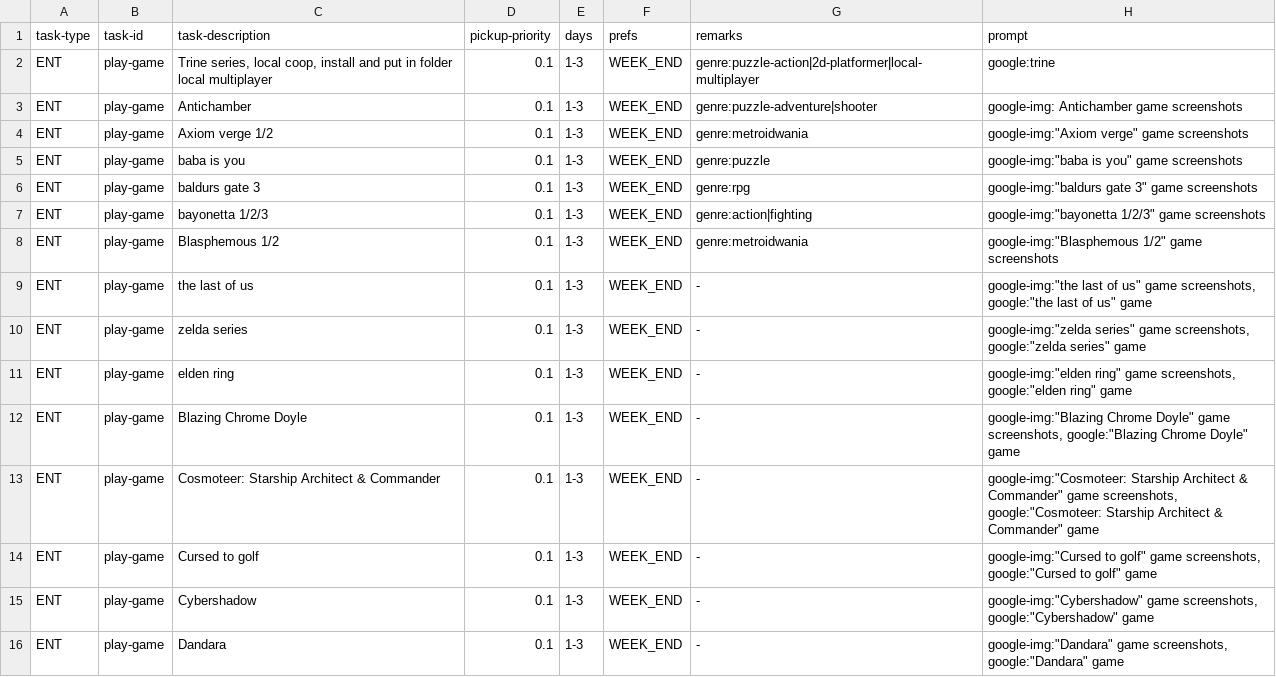
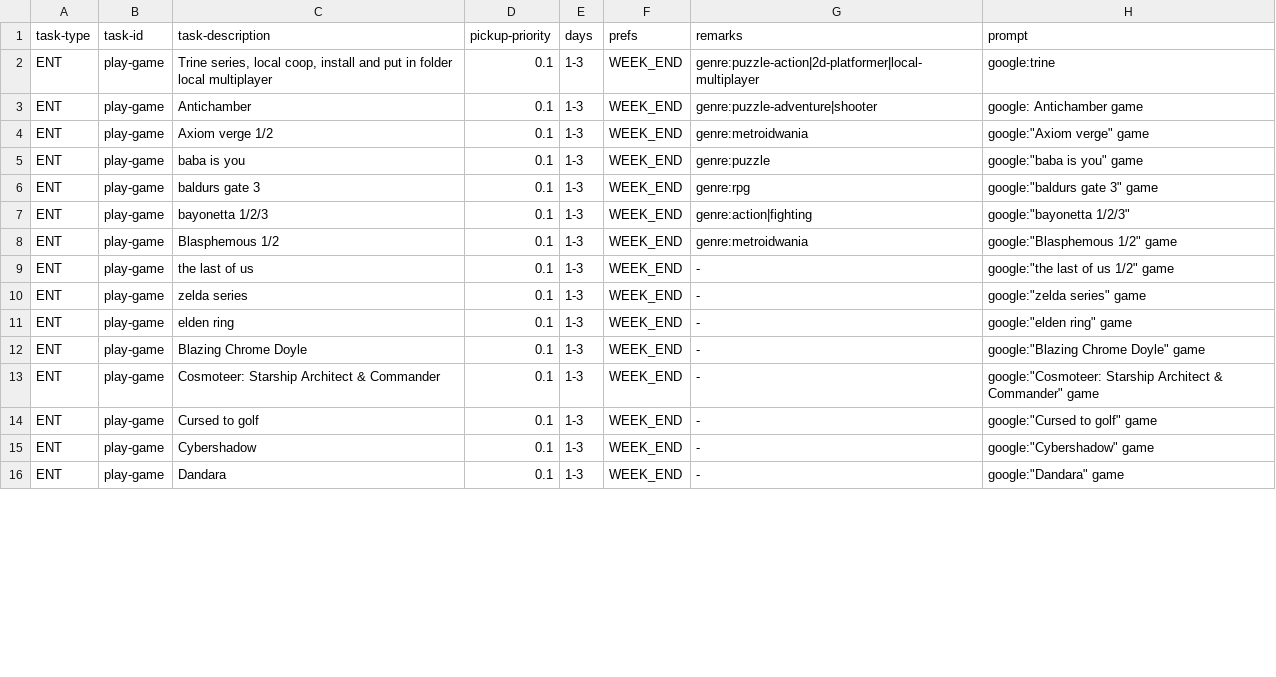
Before and after one commit to cholushkin/week-tasks-suggestion, a CSV file: Data/Tasks/games.csv, drawn as a sheet; only a part is shown; the diff covers the shown part only.

Commit message:
change: tasks

```diff
--- a/Data/Tasks/games.csv
+++ b/Data/Tasks/games.csv
@@ -2,15 +2,15 @@ task-type;task-id;task-description;pickup-priority;days;prefs;remarks;prompt
 ENT;play-game;Trine series, local coop, install and put in folder local multiplayer;0.1;1-3;WEEK_END;genre:puzzle-action|2d-platformer|local-multiplayer;google:trine
-ENT;play-game;Antichamber;0.1;1-3;WEEK_END;genre:puzzle-adventure|shooter;google-img: Antichamber game screenshots
-ENT;play-game;Axiom verge 1/2;0.1;1-3;WEEK_END;genre:metroidwania;google-img:"Axiom verge" game screenshots
-ENT;play-game;baba is you;0.1;1-3;WEEK_END;genre:puzzle;google-img:"baba is you" game screenshots
-ENT;play-game;baldurs gate 3;0.1;1-3;WEEK_END;genre:rpg;google-img:"baldurs gate 3" game screenshots
-ENT;play-game;bayonetta 1/2/3;0.1;1-3;WEEK_END;genre:action|fighting;google-img:"bayonetta 1/2/3" game screenshots
-ENT;play-game;Blasphemous 1/2;0.1;1-3;WEEK_END;genre:metroidwania;google-img:"Blasphemous 1/2" game screenshots
-ENT;play-game;the last of us;0.1;1-3;WEEK_END;-;google-img:"the last of us" game screenshots, google:"the last of us" game
-ENT;play-game;zelda series;0.1;1-3;WEEK_END;-;google-img:"zelda series" game screenshots, google:"zelda series" game
-ENT;play-game;elden ring;0.1;1-3;WEEK_END;-;google-img:"elden ring" game screenshots, google:"elden ring" game
-ENT;play-game;Blazing Chrome Doyle;0.1;1-3;WEEK_END;-;google-img:"Blazing Chrome Doyle" game screenshots, google:"Blazing Chrome Doyle" game
-ENT;play-game;Cosmoteer: Starship Architect & Commander;0.1;1-3;WEEK_END;-;google-img:"Cosmoteer: Starship Architect & Commander" game screenshots, google:"Cosmoteer: Starship Architect & Commander" game
-ENT;play-game;Cursed to golf;0.1;1-3;WEEK_END;-;google-img:"Cursed to golf" game screenshots, google:"Cursed to golf" game
-ENT;play-game;Cybershadow;0.1;1-3;WEEK_END;-;google-img:"Cybershadow" game screenshots, google:"Cybershadow" game
-ENT;play-game;Dandara;0.1;1-3;WEEK_END;-;google-img:"Dandara" game screenshots, google:"Dandara" game
+ENT;play-game;Antichamber;0.1;1-3;WEEK_END;genre:puzzle-adventure|shooter;google: Antichamber game
+ENT;play-game;Axiom verge 1/2;0.1;1-3;WEEK_END;genre:metroidwania;google:"Axiom verge" game
+ENT;play-game;baba is you;0.1;1-3;WEEK_END;genre:puzzle;google:"baba is you" game
+ENT;play-game;baldurs gate 3;0.1;1-3;WEEK_END;genre:rpg;google:"baldurs gate 3" game
+ENT;play-game;bayonetta 1/2/3;0.1;1-3;WEEK_END;genre:action|fighting;google:"bayonetta 1/2/3"
+ENT;play-game;Blasphemous 1/2;0.1;1-3;WEEK_END;genre:metroidwania;google:"Blasphemous 1/2" game
+ENT;play-game;the last of us;0.1;1-3;WEEK_END;-;google:"the last of us 1/2" game
+ENT;play-game;zelda series;0.1;1-3;WEEK_END;-;google:"zelda series" game
+ENT;play-game;elden ring;0.1;1-3;WEEK_END;-;google:"elden ring" game
+ENT;play-game;Blazing Chrome Doyle;0.1;1-3;WEEK_END;-;google:"Blazing Chrome Doyle" game
+ENT;play-game;Cosmoteer: Starship Architect & Commander;0.1;1-3;WEEK_END;-;google:"Cosmoteer: Starship Architect & Commander" game
+ENT;play-game;Cursed to golf;0.1;1-3;WEEK_END;-;google:"Cursed to golf" game
+ENT;play-game;Cybershadow;0.1;1-3;WEEK_END;-;google:"Cybershadow" game
+ENT;play-game;Dandara;0.1;1-3;WEEK_END;-;google:"Dandara" game
```
Also changed, not shown: 62 edited cells elsewhere in this file, Data/Tasks/lng.csv, 8 other files.
